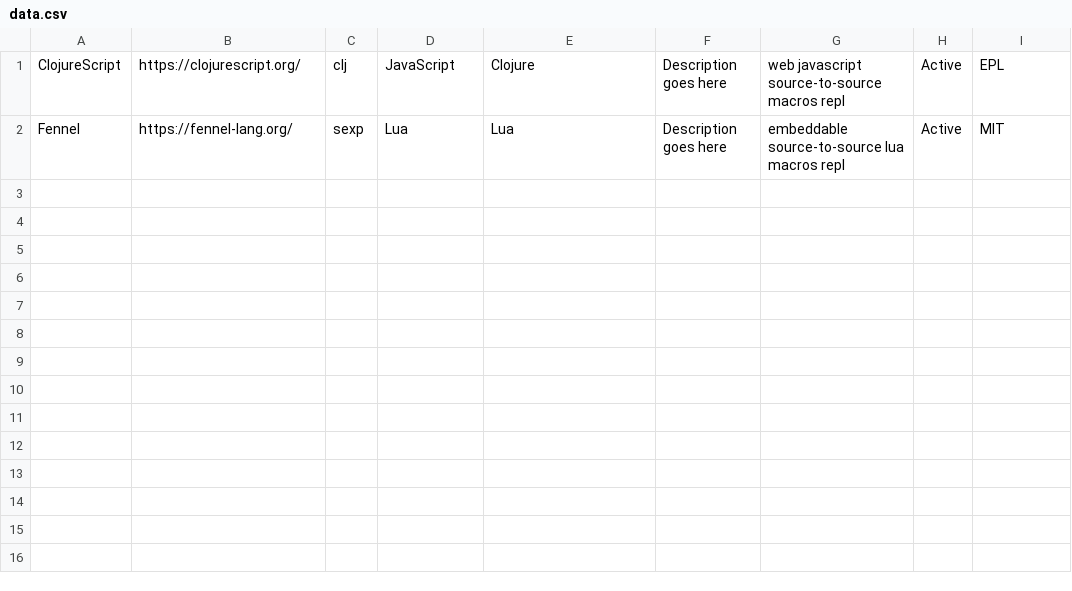
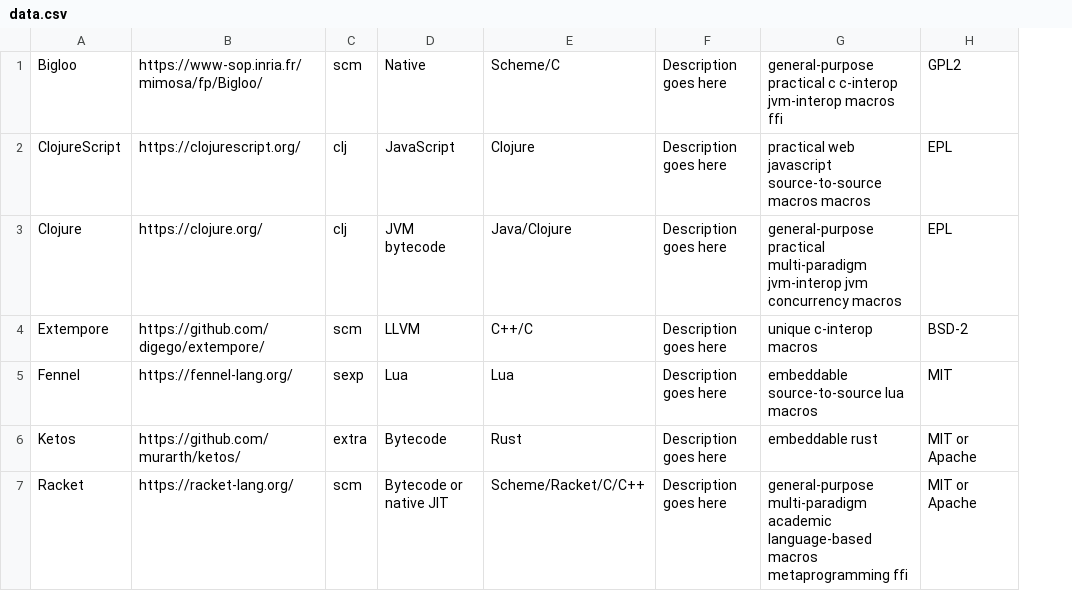
Before and after one commit to cassaundra/which-lisp, a CSV file: public/data.csv, drawn as a sheet; removed rows and columns are numbered as before the commit, all else as after; the diff names each change by its address in the sheet, - before the commit and + after, or states it on an @@ line.

Commit message:
Improve render performance, add more data

```diff
--- a/public/data.csv
+++ b/public/data.csv
-column G, rows 1-2: web javascript source-to-source macros repl | embeddable source-to-source lua macros repl
-column H, rows 1-2: Active | Active
+column G, row 2: practical web javascript source-to-source macros macros; row 5: embeddable source-to-source lua macros
+row 1: Bigloo | https://www-sop.inria.fr/mimosa/fp/Bigloo/ | scm | Native | Scheme/C | Description goes here | general-purpose practical c c-interop jvm-interop macros ffi | GPL2
+row 3: Clojure | https://clojure.org/ | clj | JVM bytecode | Java/Clojure | Description goes here | general-purpose practical multi-paradigm jvm-interop jvm concurrency macros | EPL
+row 4: Extempore | https://github.com/digego/extempore/ | scm | LLVM | C++/C | Description goes here | unique c-interop macros | BSD-2
+row 6: Ketos | https://github.com/murarth/ketos/ | extra | Bytecode | Rust | Description goes here | embeddable rust | MIT or Apache
+row 7: Racket | https://racket-lang.org/ | scm | Bytecode or native JIT | Scheme/Racket/C/C++ | Description goes here | general-purpose multi-paradigm academic language-based macros metaprogramming ffi | MIT or Apache
```
Also changed, not shown: 2 other files.
